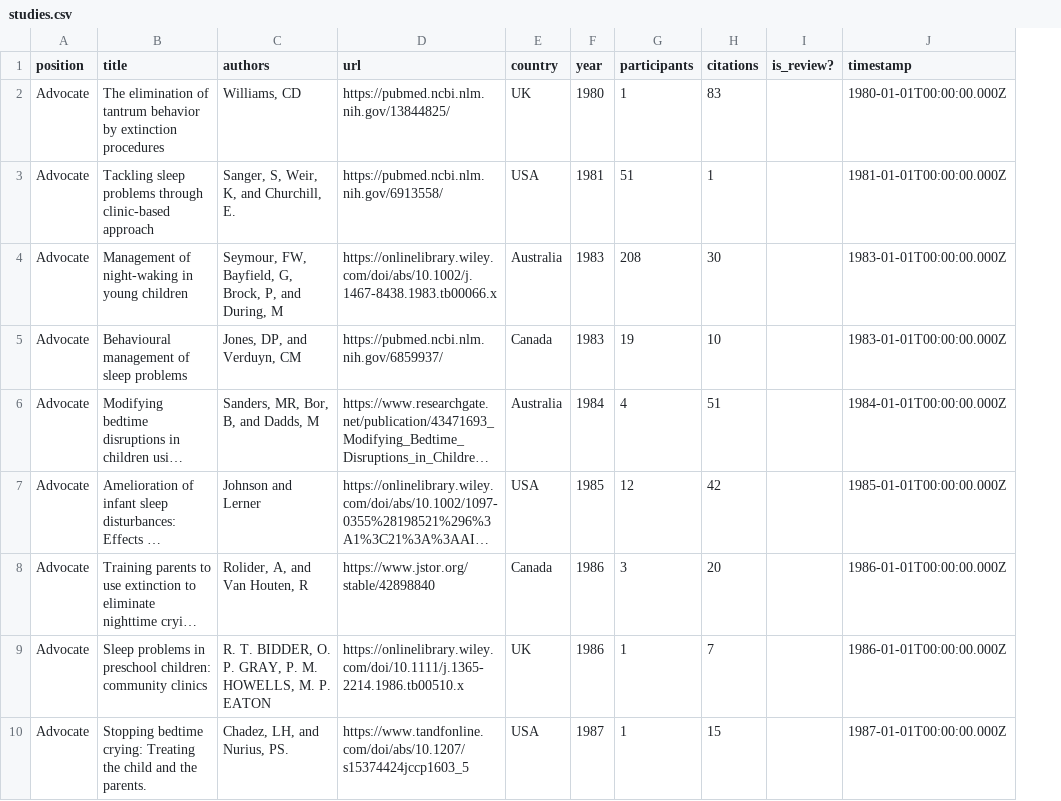
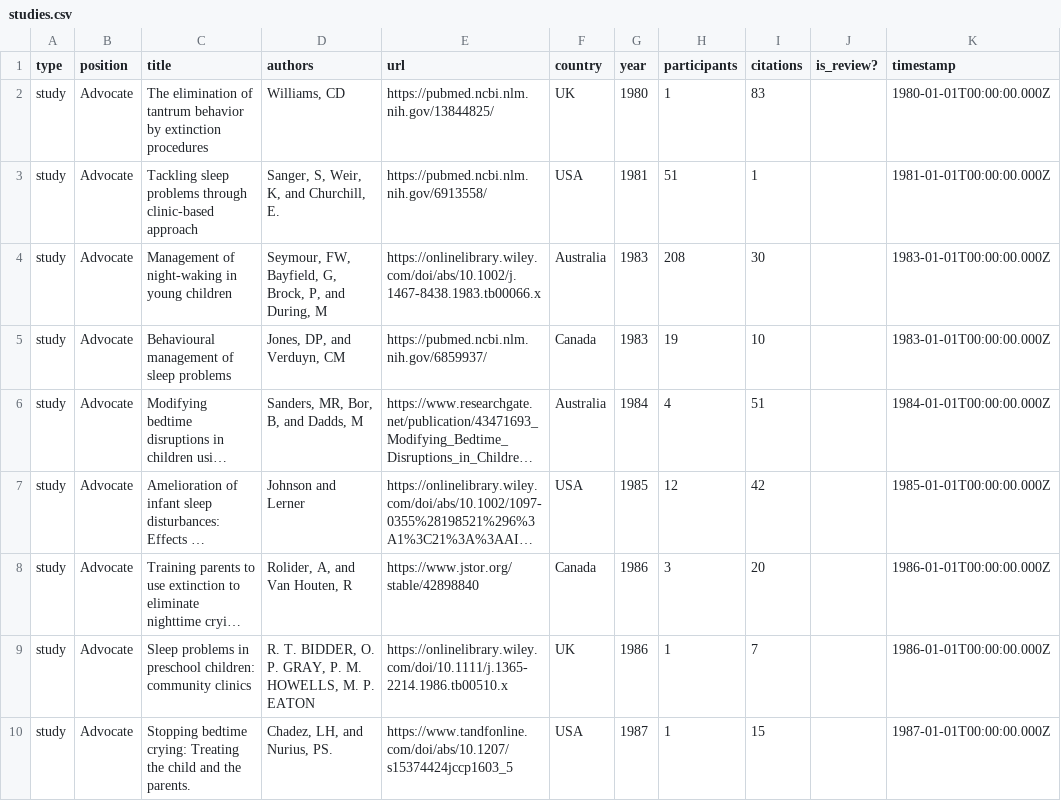
Before and after one commit to the-pudding/sleep-training, a CSV file: src/data/studies.csv, drawn as a sheet; only a part is shown; long unchanged cells end in …; the diff names each change by its address in the sheet, - before the commit and + after, or states it on an @@ line.

```diff
--- a/src/data/studies.csv
+++ b/src/data/studies.csv
+column A (type), rows 2-10: all study
```
Also changed, not shown: src/data/articles.csv, 6 other files.
